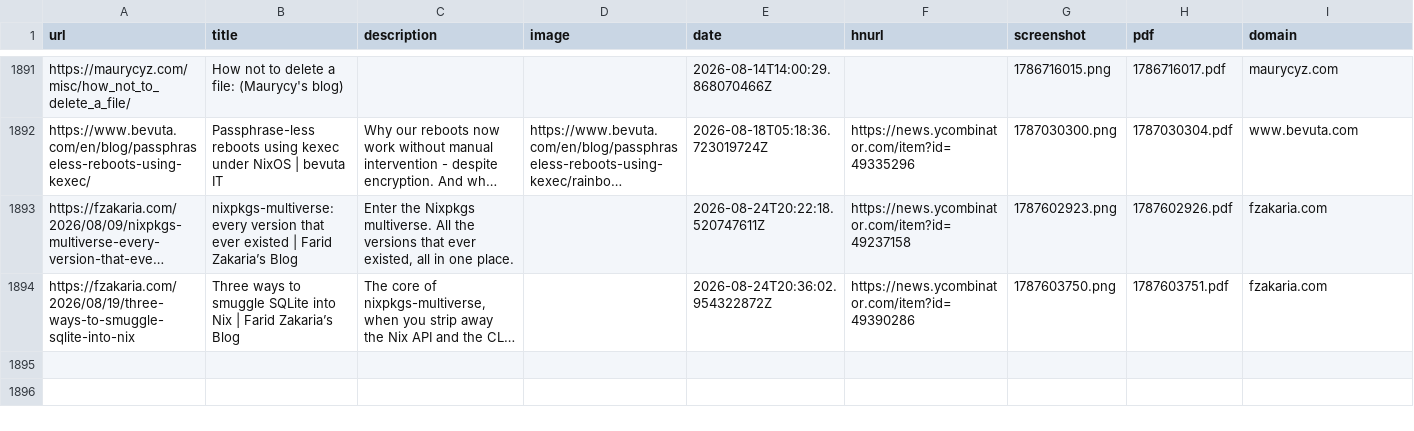
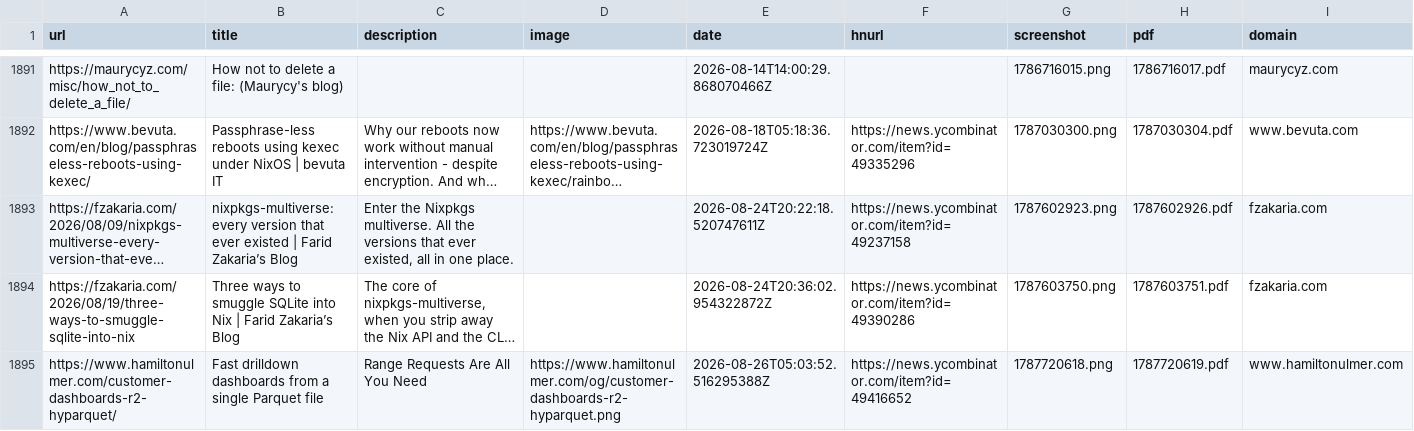
Before and after one commit to jamesmstone/readingList, a CSV file: readingList.csv, drawn as a sheet; only a part is shown, gaps mark what is left out; long unchanged cells end in …; the diff names each change by its address in the sheet, - before the commit and + after, or states it on an @@ line.

Commit message:
Automated reading list update on Wed Aug 26 05:03:53 UTC 2026

```diff
--- a/readingList.csv
+++ b/readingList.csv
+row 1895: https://www.hamiltonulmer.com/customer-dashboards-r2-hyparquet/ | Fast drilldown dashboards from a single Parquet file | Range Requests Are All You Need | https://www.hamiltonulmer.com/og/customer-dashboards-r2-hyparquet.png | 2026-08-26T05:03:52.516295388Z | https://news.ycombinator.com/item?id=49416652 | 1787720618.png | 1787720619.pdf | www.hamiltonulmer.com
```
Also changed, not shown: 2 other files.
